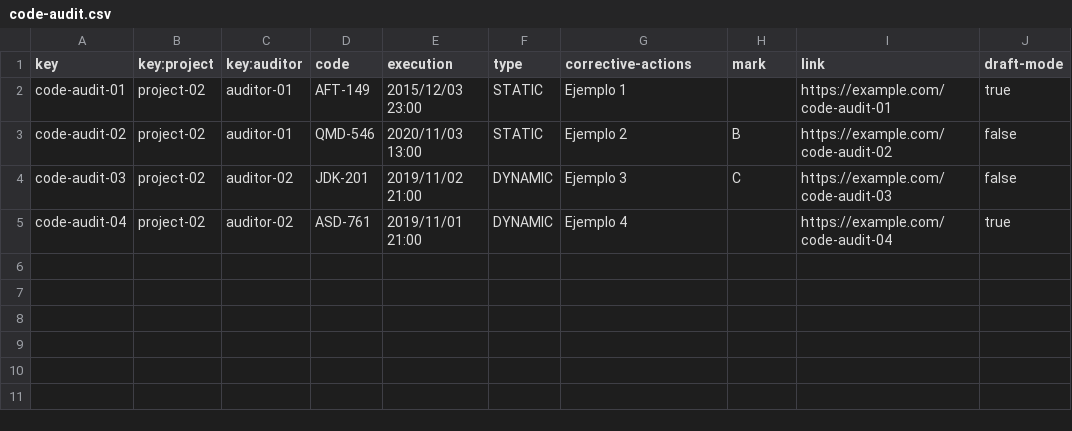
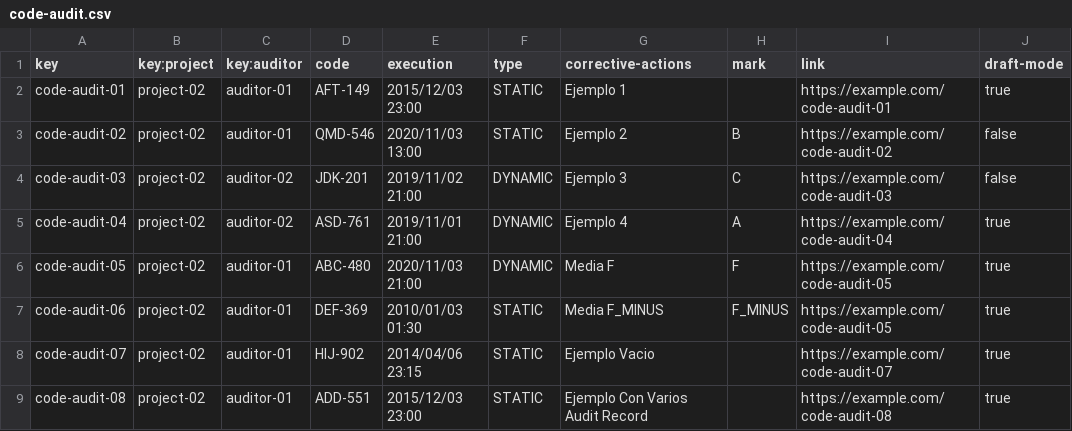
Before and after one commit to davidg43/Acme-SF-D04, a CSV file: src/main/webapp/WEB-INF/resources/sample-data/code-audit.csv, drawn as a sheet.

```diff
--- a/src/main/webapp/WEB-INF/resources/sample-data/code-audit.csv
+++ b/src/main/webapp/WEB-INF/resources/sample-data/code-audit.csv
@@ -4,2 +4,6 @@ code-audit-02,project-02,auditor-01,QMD-546,2020/11/03 13:00,STATIC,Ejemplo 2,B,
 code-audit-03,project-02,auditor-02,JDK-201,2019/11/02 21:00,DYNAMIC,Ejemplo 3,C,https://example.com/code-audit-03,false
-code-audit-04,project-02,auditor-02,ASD-761,2019/11/01 21:00,DYNAMIC,Ejemplo 4,,https://example.com/code-audit-04,true
+code-audit-04,project-02,auditor-02,ASD-761,2019/11/01 21:00,DYNAMIC,Ejemplo 4,A,https://example.com/code-audit-04,true
+code-audit-05,project-02,auditor-01,ABC-480,2020/11/03 21:00,DYNAMIC,Media F,F,https://example.com/code-audit-05,true
+code-audit-06,project-02,auditor-01,DEF-369,2010/01/03 01:30,STATIC,Media F_MINUS,F_MINUS,https://example.com/code-audit-05,true
+code-audit-07,project-02,auditor-01,HIJ-902,2014/04/06 23:15,STATIC,Ejemplo Vacio,,https://example.com/code-audit-07,true
+code-audit-08,project-02,auditor-01,ADD-551,2015/12/03 23:00,STATIC,Ejemplo Con Varios Audit Record,,https://example.com/code-audit-08,true
```
Also changed, not shown: src/main/webapp/WEB-INF/resources/sample-data/audit-record.csv, src/main/webapp/WEB-INF/resources/sample-data/auditor.csv, 7 other files.
